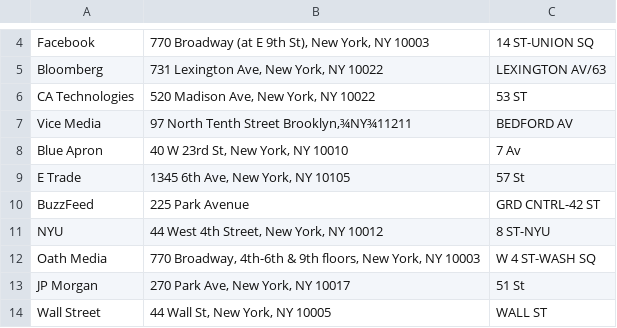
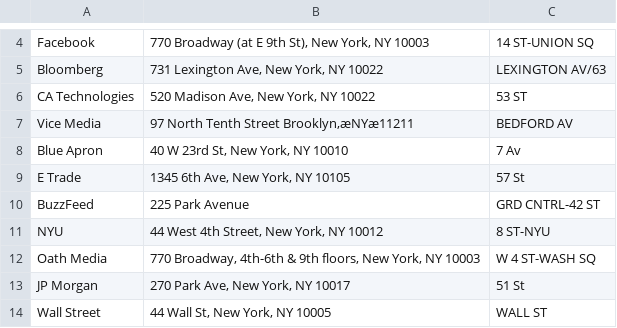
Before and after one commit to maicat11/Metis-Project-1-MTA-Data-Analysis, a CSV file: station_targets.csv, drawn as a sheet; only a part is shown, gaps mark what is left out; the diff names each change by its address in the sheet, - before the commit and + after, or states it on an @@ line.

Commit message:
Change to CSV UTF-8 format

```diff
--- a/station_targets.csv
+++ b/station_targets.csv
-B7: 97 North Tenth Street Brooklyn,¾NY¾11211
+B7: 97 North Tenth Street Brooklyn,æNYæ11211
```
